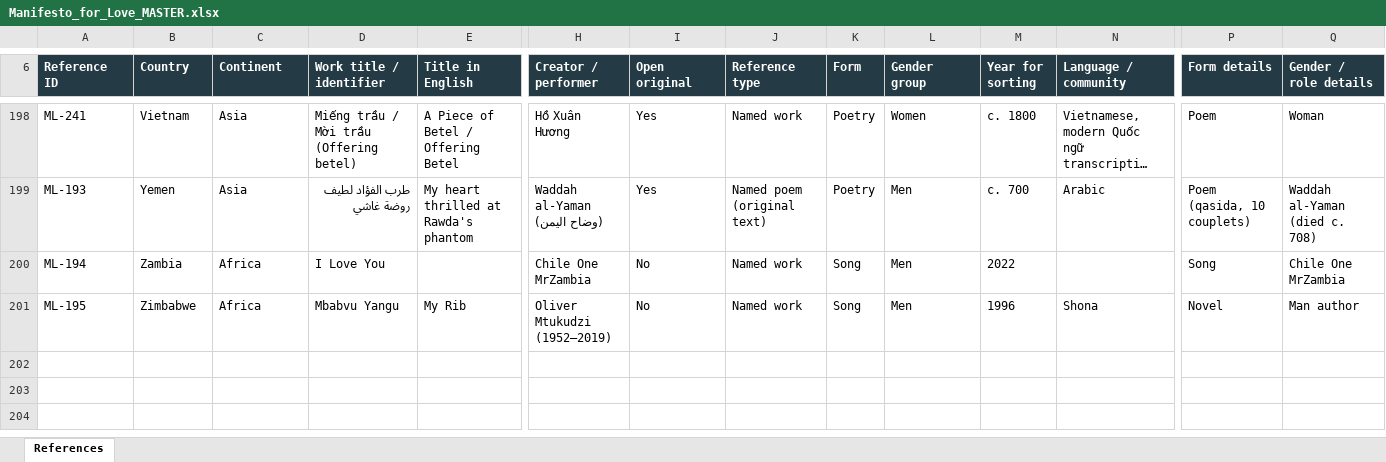
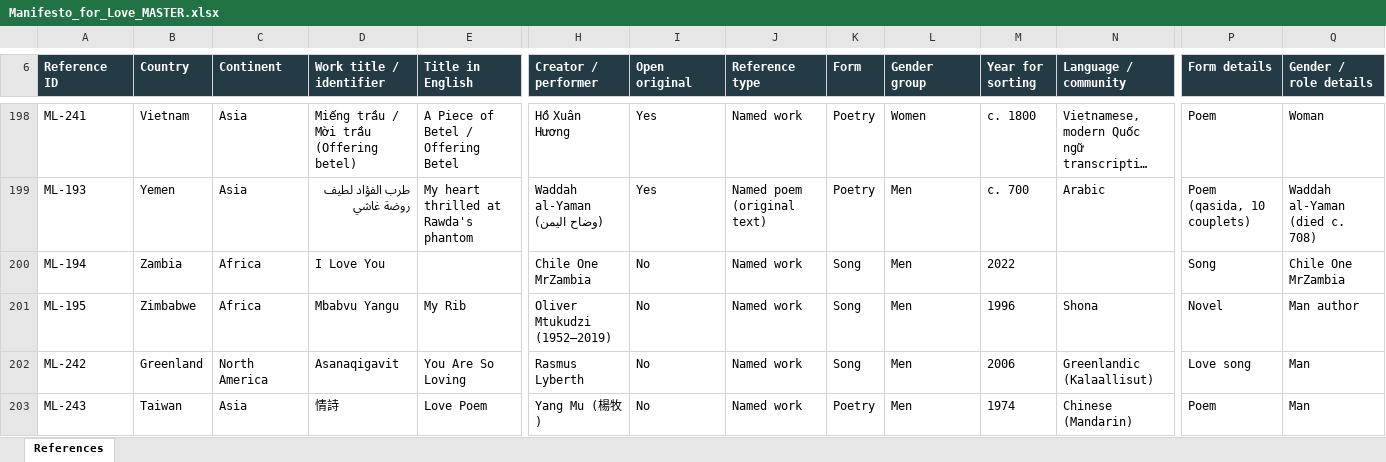
Before and after one commit to visioninglab/lovemanifesto, an Excel workbook: data/source/Manifesto_for_Love_MASTER.xlsx, sheet References, drawn as a sheet; only a part is shown, gaps mark what is left out; long unchanged cells end in …; values as stored, in another font and other column widths than the file's, no borders; table styles not drawn; rows hold the shown columns only; the diff names each change by its address in the sheet, - before the commit and + after, or states it on an @@ line.

```diff
--- a/data/source/Manifesto_for_Love_MASTER.xlsx (sheet References)
+++ b/data/source/Manifesto_for_Love_MASTER.xlsx (sheet References)
+row 202: ML-242 | Greenland | North America | Asanaqigavit | You Are So Loving | Rasmus Lyberth | No | Named work | Song | Men | 2006 | Greenlandic (Kalaallisut) | Love song | Man
+row 203: ML-243 | Taiwan | Asia | 情詩 | Love Poem | Yang Mu (楊牧) | No | Named work | Poetry | Men | 1974 | Chinese (Mandarin) | Poem | Man
```
Also changed, not shown: 6 other files.
